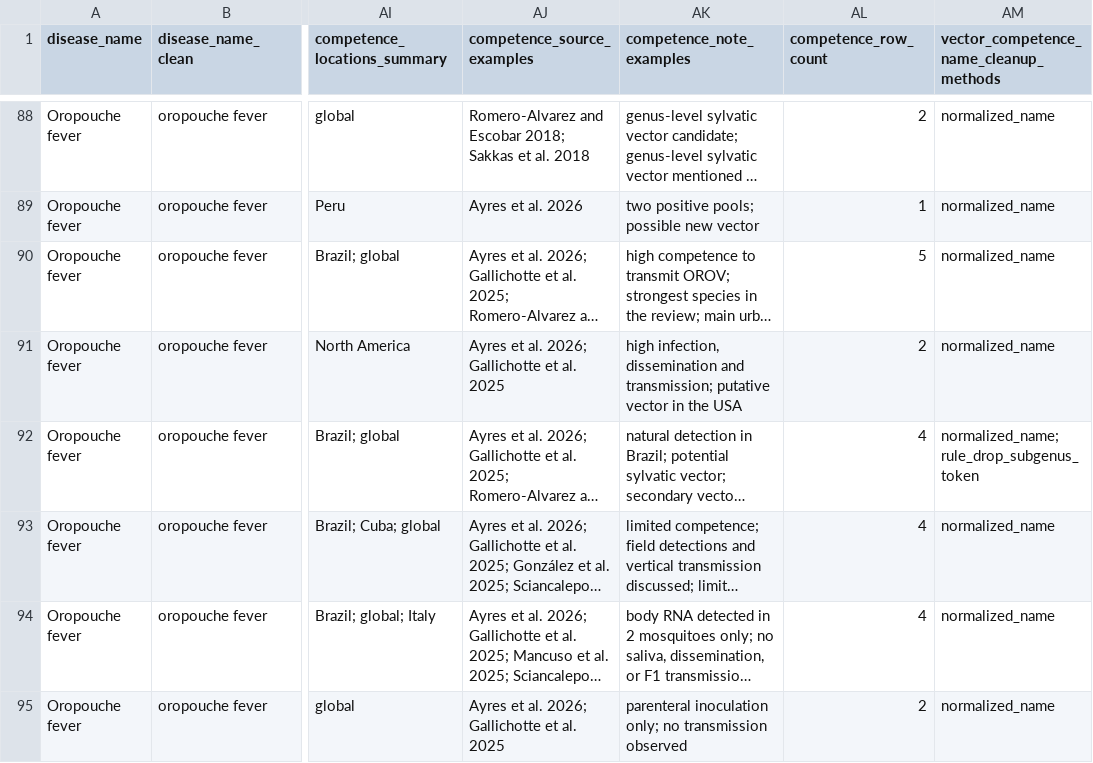
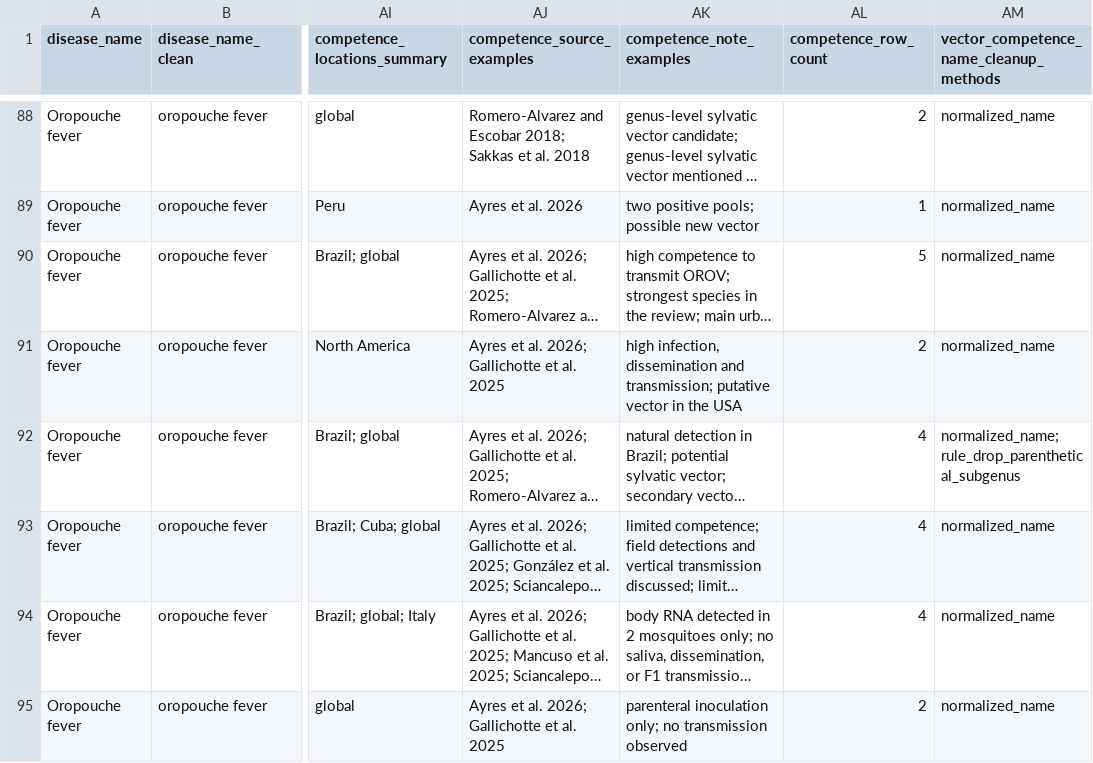
Before and after one commit to BioDivHealth/pathogen-associations, a CSV file: pathogen_association_data/evidence/vector_screening/disease_vector_links_taxonomy_cleaned_competence_annotated.csv, drawn as a sheet; only a part is shown, gaps mark what is left out; long unchanged cells end in …; the diff covers the shown part only; the diff names each change by its address in the sheet, - before the commit and + after, or states it on an @@ line.

```diff
--- a/pathogen_association_data/evidence/vector_screening/disease_vector_links_taxonomy_cleaned_competence_annotated.csv
+++ b/pathogen_association_data/evidence/vector_screening/disease_vector_links_taxonomy_cleaned_competence_annotated.csv
-AM92: normalized_name; rule_drop_subgenus_token
+AM92: normalized_name; rule_drop_parenthetical_subgenus
```
Also changed, not shown: 132 edited cells elsewhere in this file, pathogen_association_data/evidence/host_vector/vector_host_links_analysis_summary.csv, pathogen_association_data/evidence/vector_screening/qa/vector_competence_join_unmatched_review.csv, 18 other files.
